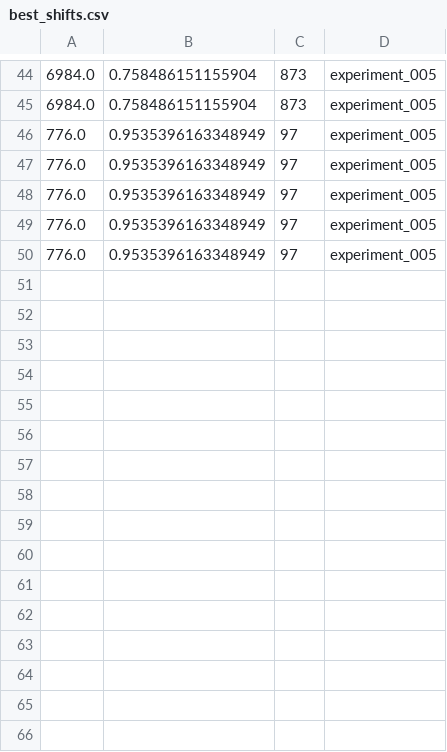
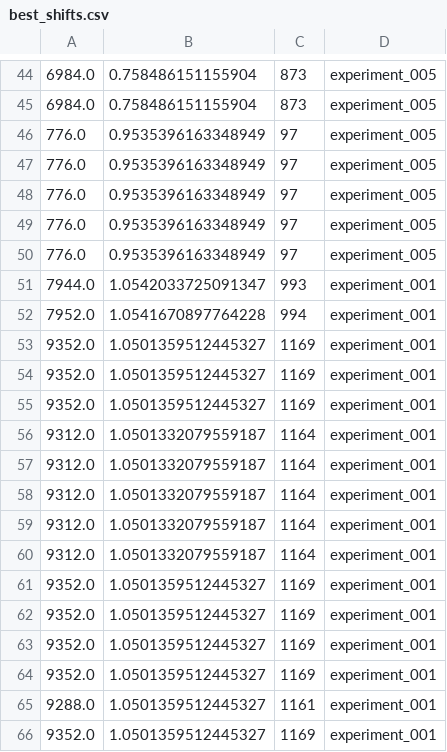
Before and after one commit to CasperThamsen/Bachelor, a CSV file: csvfiles/best_shifts.csv, drawn as a sheet; only a part is shown, gaps mark what is left out.

```diff
--- a/csvfiles/best_shifts.csv
+++ b/csvfiles/best_shifts.csv
@@ -50 +50,17 @@
 776.0,0.9535396163348949,97,experiment_005
+7944.0,1.0542033725091347,993,experiment_001
+7952.0,1.0541670897764228,994,experiment_001
+9352.0,1.0501359512445327,1169,experiment_001
+9352.0,1.0501359512445327,1169,experiment_001
+9352.0,1.0501359512445327,1169,experiment_001
+9312.0,1.0501332079559187,1164,experiment_001
+9312.0,1.0501332079559187,1164,experiment_001
+9312.0,1.0501332079559187,1164,experiment_001
+9312.0,1.0501332079559187,1164,experiment_001
+9312.0,1.0501332079559187,1164,experiment_001
+9352.0,1.0501359512445327,1169,experiment_001
+9352.0,1.0501359512445327,1169,experiment_001
+9352.0,1.0501359512445327,1169,experiment_001
+9352.0,1.0501359512445327,1169,experiment_001
+9288.0,1.0501359512445327,1161,experiment_001
+9352.0,1.0501359512445327,1169,experiment_001
```
Also changed, not shown: 4 other files.
